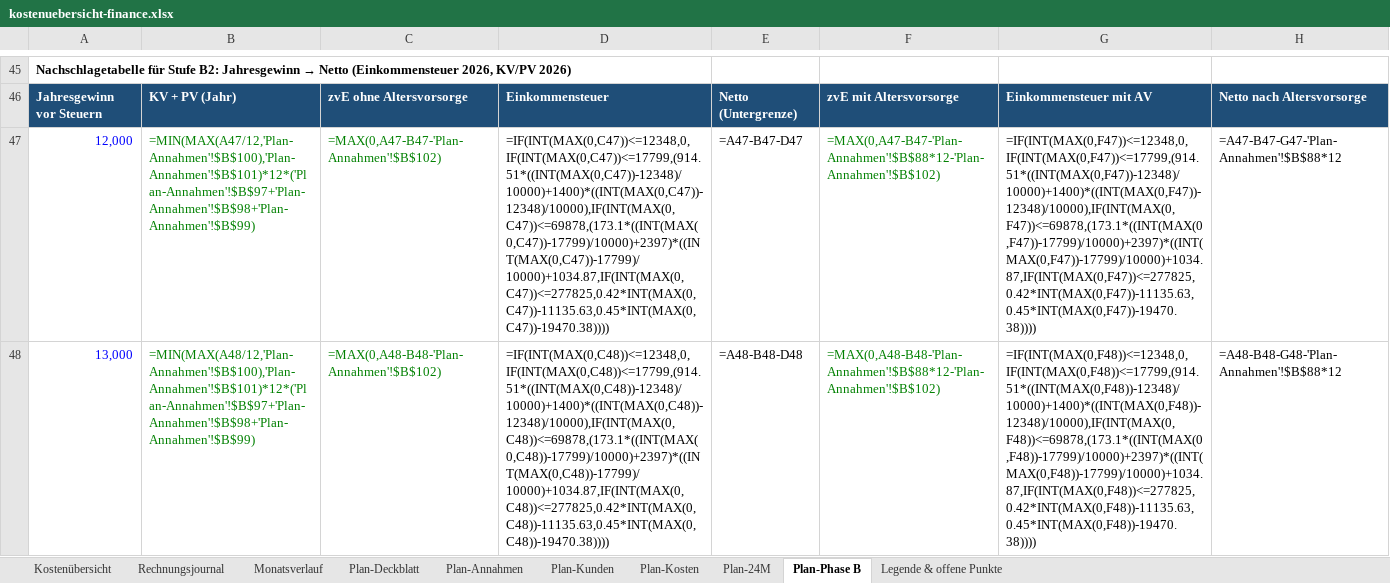
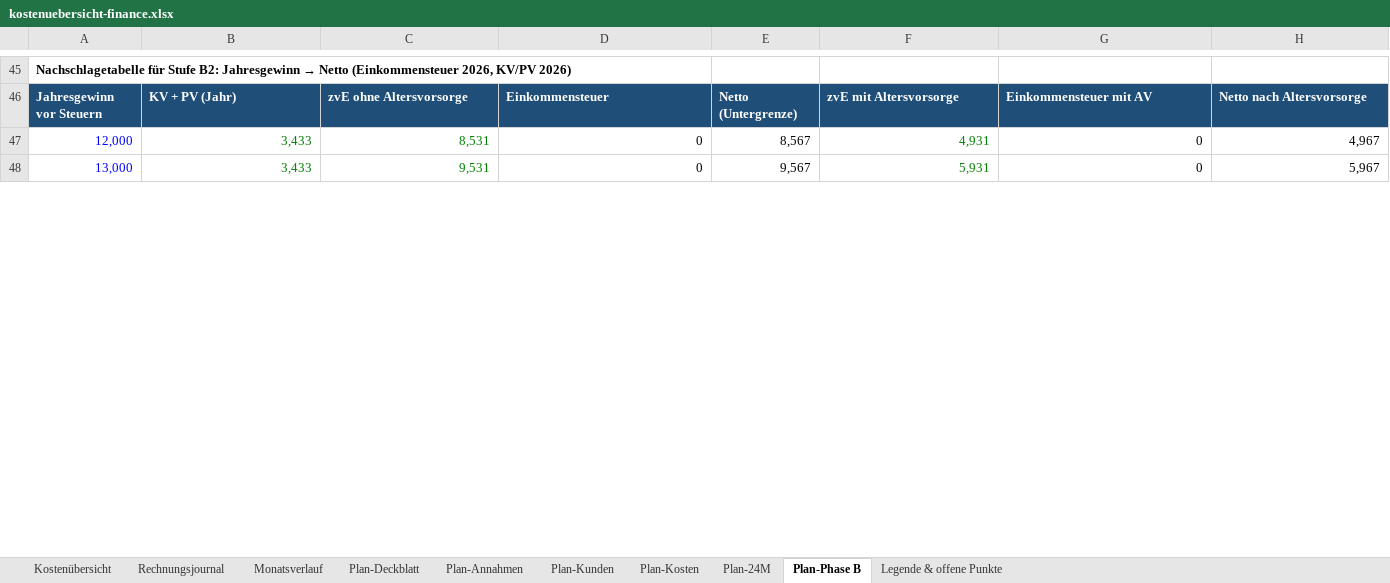
Before and after one commit to einfachanfrage/sofortangebot, an Excel workbook: docs/kostenuebersicht-finance.xlsx, sheet Plan-Phase B, drawn as a sheet; only a part is shown, gaps mark what is left out; values as stored, in another font and other column widths than the file's, no borders; formulas without a stored value are shown as written; the diff covers the shown part only; the diff names each change by its address in the sheet, - before the commit and + after, or states it on an @@ line.

```diff
--- a/docs/kostenuebersicht-finance.xlsx (sheet Plan-Phase B)
+++ b/docs/kostenuebersicht-finance.xlsx (sheet Plan-Phase B)
-B47: =MIN(MAX(A47/12,'Plan-Annahmen'!$B$100),'Plan-Annahmen'!$B$101)*12*('Plan-Annahmen'!$B$97+'Plan-Annahmen'!$B$98+'Plan-Annahmen'!$B$99)
+B47: 3,433
-C47: =MAX(0,A47-B47-'Plan-Annahmen'!$B$102)
+C47: 8,531
-D47: =IF(INT(MAX(0,C47))<=12348,0,IF(INT(MAX(0,C47))<=17799,(914.51*((INT(MAX(0,C47))-12348)/10000)+1400)*((INT(MAX(0,C47))-12348)/10000),IF(INT(MAX(0,C47))<=69878,(173.1*((INT(MAX(0,C47))-17799)/10000)+2397)*((INT(MAX(0,C47))-17799)/10000)+1034.87,IF(INT(MAX(0,C47))<=277825,0.42*INT(MAX(0,C47))-11135.63,0.45*INT(MAX(0,C47))-19470.38))))
+D47: 0
-E47: =A47-B47-D47
+E47: 8,567
-F47: =MAX(0,A47-B47-'Plan-Annahmen'!$B$88*12-'Plan-Annahmen'!$B$102)
+F47: 4,931
-G47: =IF(INT(MAX(0,F47))<=12348,0,IF(INT(MAX(0,F47))<=17799,(914.51*((INT(MAX(0,F47))-12348)/10000)+1400)*((INT(MAX(0,F47))-12348)/10000),IF(INT(MAX(0,F47))<=69878,(173.1*((INT(MAX(0,F47))-17799)/10000)+2397)*((INT(MAX(0,F47))-17799)/10000)+1034.87,IF(INT(MAX(0,F47))<=277825,0.42*INT(MAX(0,F47))-11135.63,0.45*INT(MAX(0,F47))-19470.38))))
+G47: 0
-H47: =A47-B47-G47-'Plan-Annahmen'!$B$88*12
+H47: 4,967
-B48: =MIN(MAX(A48/12,'Plan-Annahmen'!$B$100),'Plan-Annahmen'!$B$101)*12*('Plan-Annahmen'!$B$97+'Plan-Annahmen'!$B$98+'Plan-Annahmen'!$B$99)
+B48: 3,433
-C48: =MAX(0,A48-B48-'Plan-Annahmen'!$B$102)
+C48: 9,531
-D48: =IF(INT(MAX(0,C48))<=12348,0,IF(INT(MAX(0,C48))<=17799,(914.51*((INT(MAX(0,C48))-12348)/10000)+1400)*((INT(MAX(0,C48))-12348)/10000),IF(INT(MAX(0,C48))<=69878,(173.1*((INT(MAX(0,C48))-17799)/10000)+2397)*((INT(MAX(0,C48))-17799)/10000)+1034.87,IF(INT(MAX(0,C48))<=277825,0.42*INT(MAX(0,C48))-11135.63,0.45*INT(MAX(0,C48))-19470.38))))
+D48: 0
-E48: =A48-B48-D48
+E48: 9,567
-F48: =MAX(0,A48-B48-'Plan-Annahmen'!$B$88*12-'Plan-Annahmen'!$B$102)
+F48: 5,931
-G48: =IF(INT(MAX(0,F48))<=12348,0,IF(INT(MAX(0,F48))<=17799,(914.51*((INT(MAX(0,F48))-12348)/10000)+1400)*((INT(MAX(0,F48))-12348)/10000),IF(INT(MAX(0,F48))<=69878,(173.1*((INT(MAX(0,F48))-17799)/10000)+2397)*((INT(MAX(0,F48))-17799)/10000)+1034.87,IF(INT(MAX(0,F48))<=277825,0.42*INT(MAX(0,F48))-11135.63,0.45*INT(MAX(0,F48))-19470.38))))
+G48: 0
-H48: =A48-B48-G48-'Plan-Annahmen'!$B$88*12
+H48: 5,967
```
Also changed, not shown: 1012 edited cells elsewhere in this sheet, sheet Plan-24M, sheet Plan-Kunden, sheet Plan-Kosten, sheet Plan-Deckblatt, sheet Monatsverlauf, sheet Plan-Annahmen, 3 more sheets, 2 other files.
